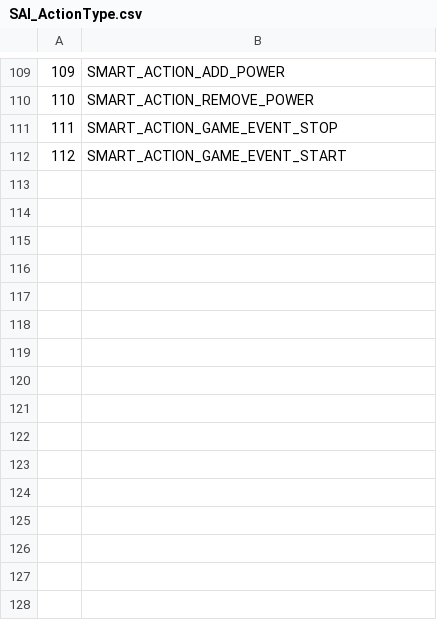
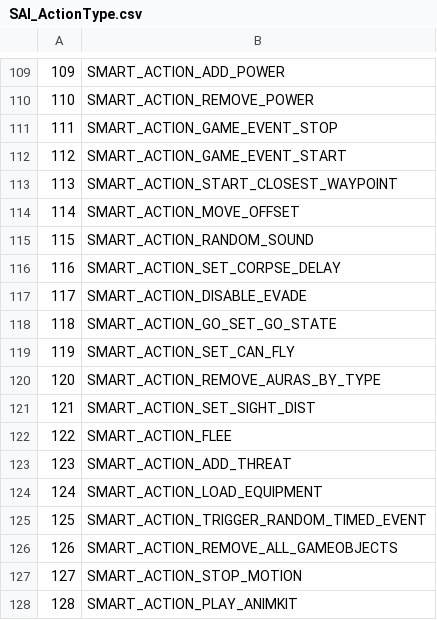
Before and after one commit to Faq/Truice, a CSV file: CSV/SAI_ActionType.csv, drawn as a sheet; only a part is shown, gaps mark what is left out.

Commit message:
Getting ready for Truice v2.1.1 + Adding missing smart_targets and smart_actions + Getting rid of bad casts

```diff
--- a/CSV/SAI_ActionType.csv
+++ b/CSV/SAI_ActionType.csv
@@ -112 +112,17 @@
 112;SMART_ACTION_GAME_EVENT_START
+113;SMART_ACTION_START_CLOSEST_WAYPOINT
+114;SMART_ACTION_MOVE_OFFSET
+115;SMART_ACTION_RANDOM_SOUND
+116;SMART_ACTION_SET_CORPSE_DELAY
+117;SMART_ACTION_DISABLE_EVADE
+118;SMART_ACTION_GO_SET_GO_STATE
+119;SMART_ACTION_SET_CAN_FLY
+120;SMART_ACTION_REMOVE_AURAS_BY_TYPE
+121;SMART_ACTION_SET_SIGHT_DIST
+122;SMART_ACTION_FLEE
+123;SMART_ACTION_ADD_THREAT
+124;SMART_ACTION_LOAD_EQUIPMENT
+125;SMART_ACTION_TRIGGER_RANDOM_TIMED_EVENT
+126;SMART_ACTION_REMOVE_ALL_GAMEOBJECTS
+127;SMART_ACTION_STOP_MOTION
+128;SMART_ACTION_PLAY_ANIMKIT
```
Also changed, not shown: CSV/SAI_EventType.csv, CSV/SAI_TargetType.csv, 2 other files.
